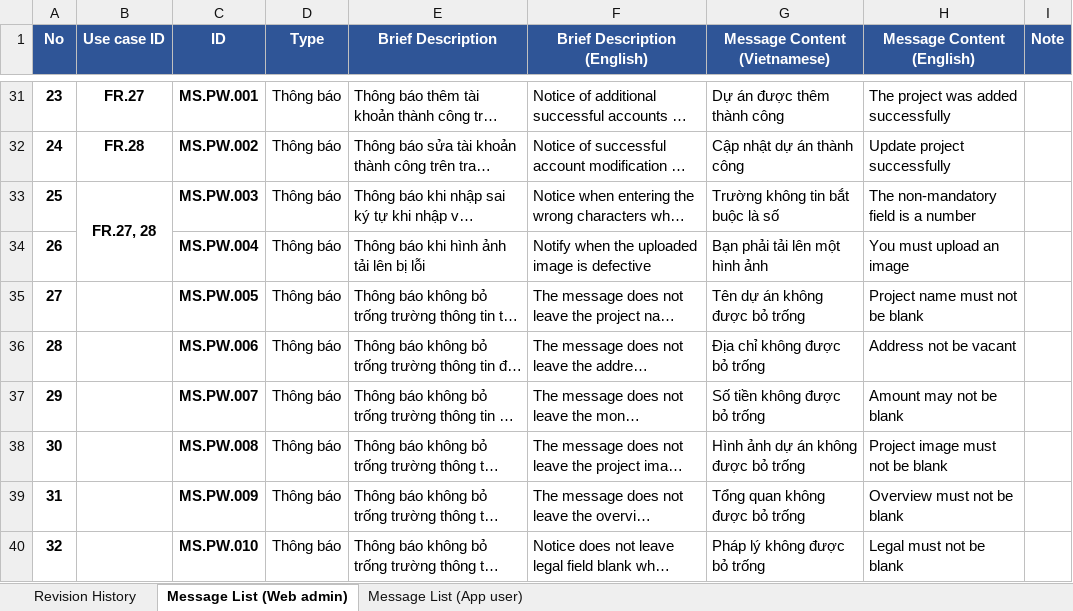
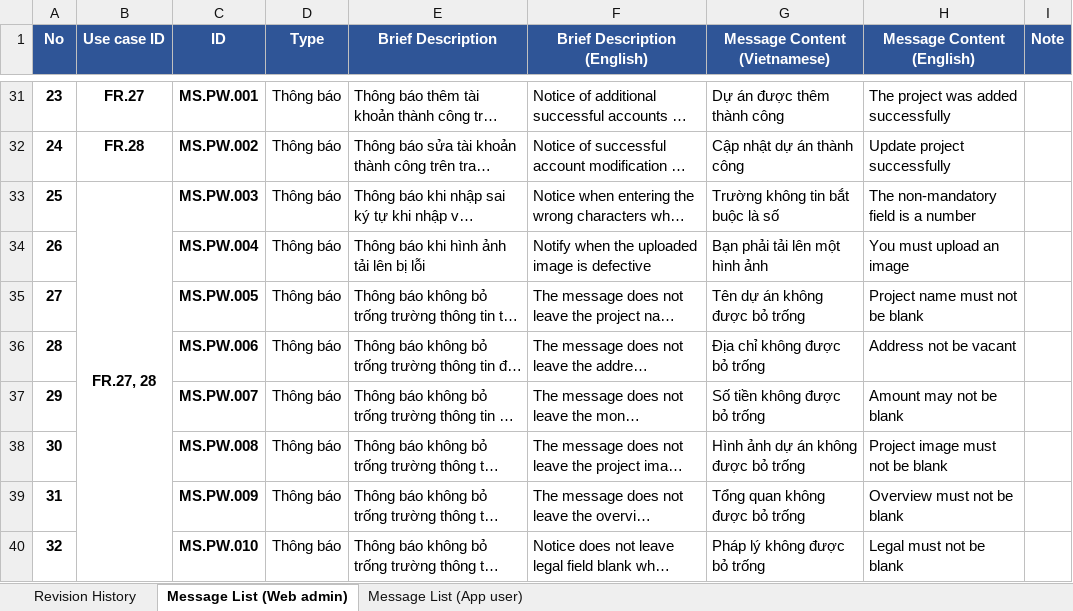
Before and after one commit to DamianHuynh/Capstone-Project, an Excel workbook: Improgress/2. Artifact and Deliverable/DetailDesign & Architect/Design/DE_MessageList_Ver1.0.xlsx, sheet Message List (Web admin), drawn as a sheet; only a part is shown, gaps mark what is left out; long unchanged cells end in …; values as stored, in another font and other column widths than the file's, no borders; the diff covers the shown part only; the diff names each change by its address in the sheet, - before the commit and + after, or states it on an @@ line.

```diff
--- a/Improgress/2. Artifact and Deliverable/DetailDesign & Architect/Design/DE_MessageList_Ver1.0.xlsx (sheet Message List (Web admin))
+++ b/Improgress/2. Artifact and Deliverable/DetailDesign & Architect/Design/DE_MessageList_Ver1.0.xlsx (sheet Message List (Web admin))
-B33:B34 merged
+B33:B45 merged
```
Also changed, not shown: 5 edited cells elsewhere in this sheet, 7 other files.
